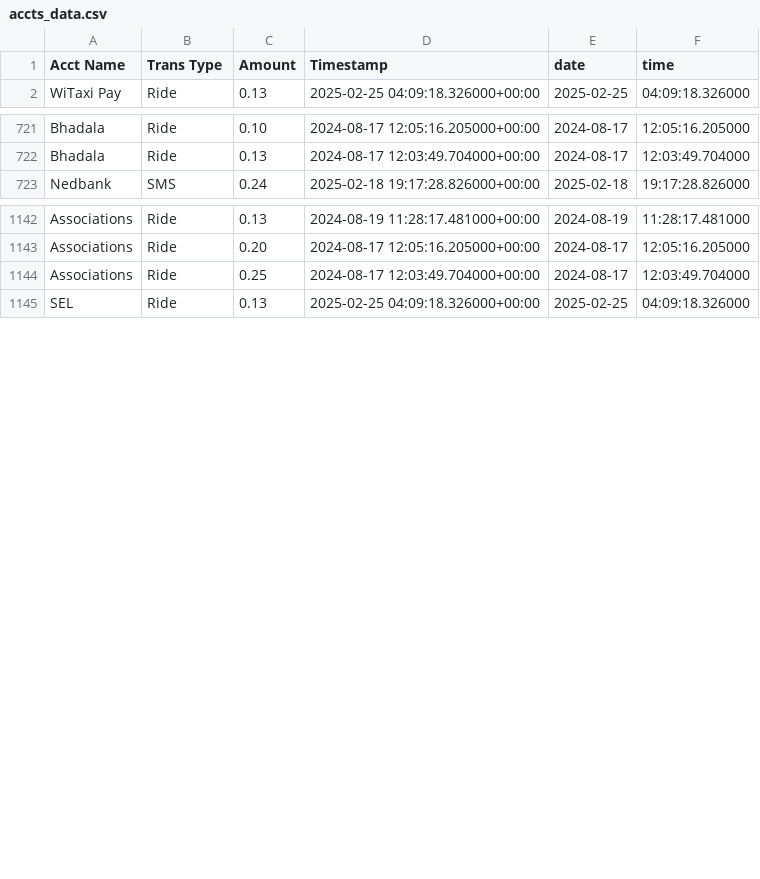
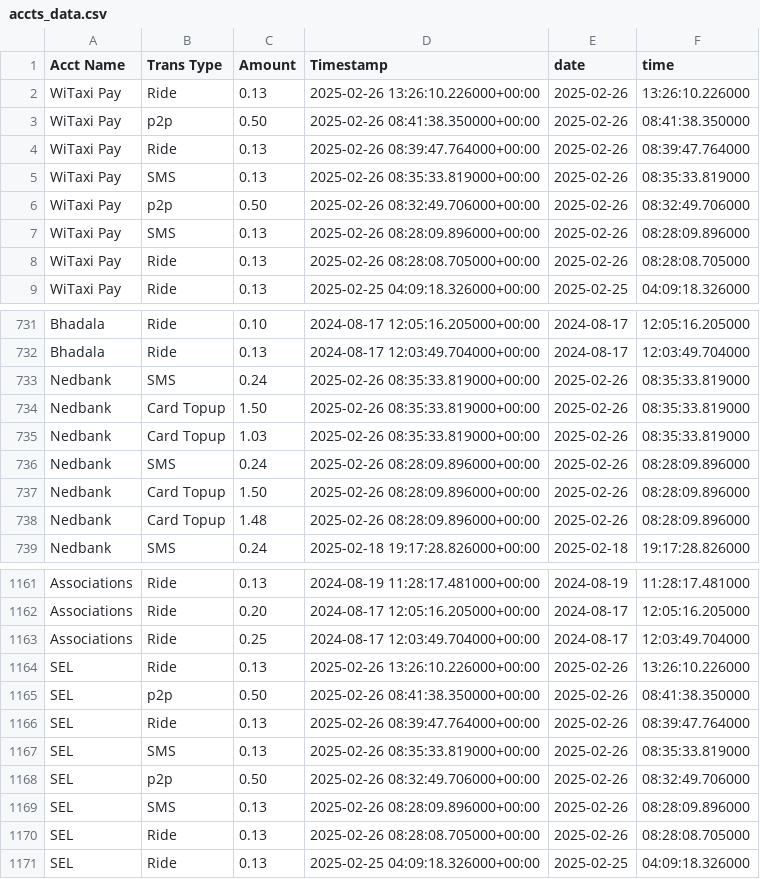
Before and after one commit to Kamal-Moha/WiTaxi-Pay-Analytics-Bhadala, a CSV file: Data/accts_data.csv, drawn as a sheet; only a part is shown, gaps mark what is left out; the diff covers the shown part only; the diff names each change by its address in the sheet, - before the commit and + after, or states it on an @@ line.

```diff
--- a/Data/accts_data.csv
+++ b/Data/accts_data.csv
+row 2: WiTaxi Pay | Ride | 0.13 | 2025-02-26 13:26:10.226000+00:00 | 2025-02-26 | 13:26:10.226000
+row 3: WiTaxi Pay | p2p | 0.50 | 2025-02-26 08:41:38.350000+00:00 | 2025-02-26 | 08:41:38.350000
+row 4: WiTaxi Pay | Ride | 0.13 | 2025-02-26 08:39:47.764000+00:00 | 2025-02-26 | 08:39:47.764000
+row 5: WiTaxi Pay | SMS | 0.13 | 2025-02-26 08:35:33.819000+00:00 | 2025-02-26 | 08:35:33.819000
+row 6: WiTaxi Pay | p2p | 0.50 | 2025-02-26 08:32:49.706000+00:00 | 2025-02-26 | 08:32:49.706000
+row 7: WiTaxi Pay | SMS | 0.13 | 2025-02-26 08:28:09.896000+00:00 | 2025-02-26 | 08:28:09.896000
+row 8: WiTaxi Pay | Ride | 0.13 | 2025-02-26 08:28:08.705000+00:00 | 2025-02-26 | 08:28:08.705000
+row 733: Nedbank | SMS | 0.24 | 2025-02-26 08:35:33.819000+00:00 | 2025-02-26 | 08:35:33.819000
+row 734: Nedbank | Card Topup | 1.50 | 2025-02-26 08:35:33.819000+00:00 | 2025-02-26 | 08:35:33.819000
+row 735: Nedbank | Card Topup | 1.03 | 2025-02-26 08:35:33.819000+00:00 | 2025-02-26 | 08:35:33.819000
+row 736: Nedbank | SMS | 0.24 | 2025-02-26 08:28:09.896000+00:00 | 2025-02-26 | 08:28:09.896000
+row 737: Nedbank | Card Topup | 1.50 | 2025-02-26 08:28:09.896000+00:00 | 2025-02-26 | 08:28:09.896000
+row 738: Nedbank | Card Topup | 1.48 | 2025-02-26 08:28:09.896000+00:00 | 2025-02-26 | 08:28:09.896000
+row 1164: SEL | Ride | 0.13 | 2025-02-26 13:26:10.226000+00:00 | 2025-02-26 | 13:26:10.226000
+row 1165: SEL | p2p | 0.50 | 2025-02-26 08:41:38.350000+00:00 | 2025-02-26 | 08:41:38.350000
+row 1166: SEL | Ride | 0.13 | 2025-02-26 08:39:47.764000+00:00 | 2025-02-26 | 08:39:47.764000
+row 1167: SEL | SMS | 0.13 | 2025-02-26 08:35:33.819000+00:00 | 2025-02-26 | 08:35:33.819000
+row 1168: SEL | p2p | 0.50 | 2025-02-26 08:32:49.706000+00:00 | 2025-02-26 | 08:32:49.706000
+row 1169: SEL | SMS | 0.13 | 2025-02-26 08:28:09.896000+00:00 | 2025-02-26 | 08:28:09.896000
+row 1170: SEL | Ride | 0.13 | 2025-02-26 08:28:08.705000+00:00 | 2025-02-26 | 08:28:08.705000
```
Also changed, not shown: 6 added rows elsewhere in this file, Data/data.csv.
